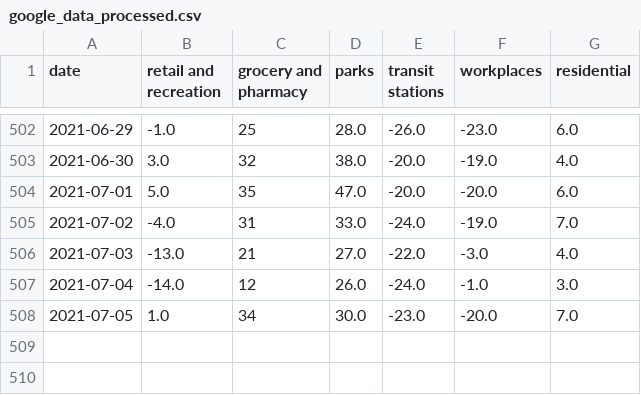
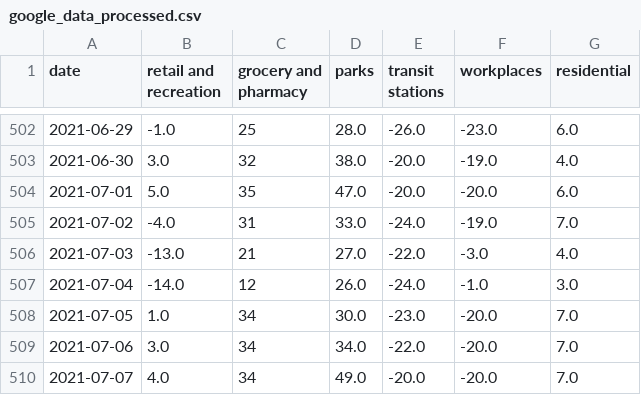
Before and after one commit to tamagusko/mobility_patterns_covid19_portugal, a CSV file: data/google_data_processed.csv, drawn as a sheet; only a part is shown, gaps mark what is left out.

Commit message:
Latest data: Sun Jul 11 03:16:23 UTC 2021

```diff
--- a/data/google_data_processed.csv
+++ b/data/google_data_processed.csv
@@ -508 +508,3 @@ date,retail and recreation,grocery and pharmacy,parks,transit stations,workplace
 2021-07-05,1.0,34,30.0,-23.0,-20.0,7.0
+2021-07-06,3.0,34,34.0,-22.0,-20.0,7.0
+2021-07-07,4.0,34,49.0,-20.0,-20.0,7.0
```
